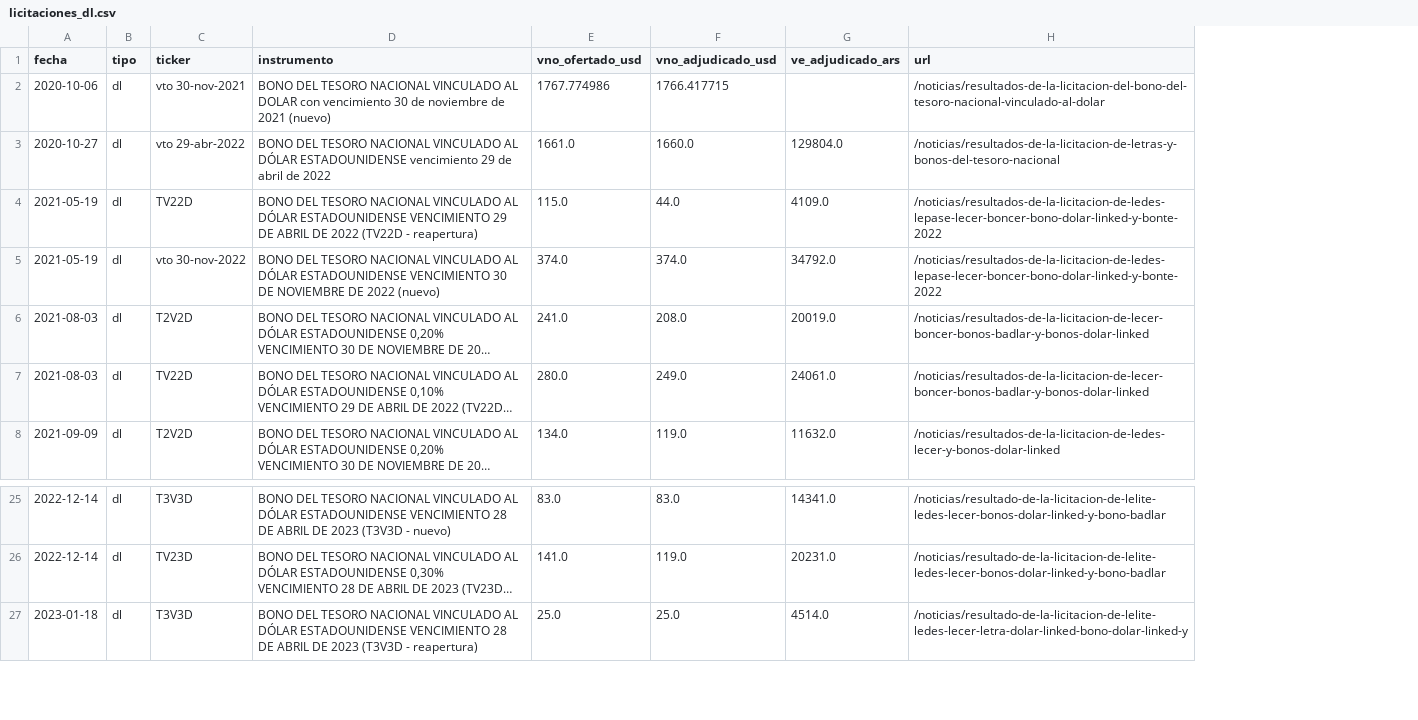
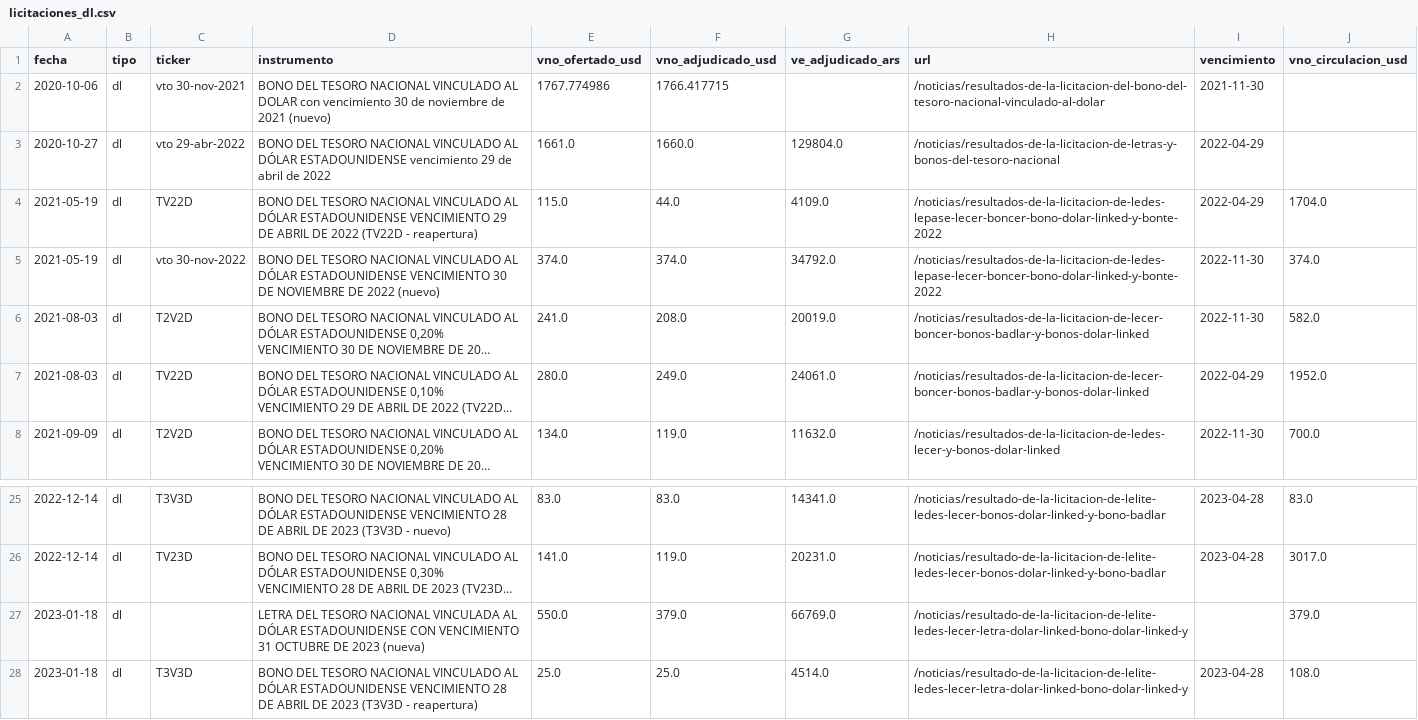
Before and after one commit to elibman36/dolarizacion, a CSV file: data/series/licitaciones_dl.csv, drawn as a sheet; only a part is shown, gaps mark what is left out; long unchanged cells end in …; the diff names each change by its address in the sheet, - before the commit and + after, or states it on an @@ line.

```diff
--- a/data/series/licitaciones_dl.csv
+++ b/data/series/licitaciones_dl.csv
+column I (vencimiento), rows 2-8: 2021-11-30 | 2022-04-29 | 2022-04-29 | 2022-11-30 | 2022-11-30 | 2022-04-29 | 2022-11-30; rows 25-26: 2023-04-28 | 2023-04-28; row 28: 2023-04-28
+column J (vno_circulacion_usd), rows 4-8: 1704.0 | 374.0 | 582.0 | 1952.0 | 700.0; rows 25-26: 83.0 | 3017.0; row 28: 108.0
+row 27: 2023-01-18 | dl |  | LETRA DEL TESORO NACIONAL VINCULADA AL DÓLAR ESTADOUNIDENSE CON VENCIMIENTO 31 OCTUBRE DE 2023 (nueva) | 550.0 | 379.0 | 66769.0 | /noticias/resultado-de-la-licitacion-de-lelite-ledes-lecer-letra-dolar-linked-bono-dolar-linked-y |  | 379.0
```
Also changed, not shown: 2 other files.
